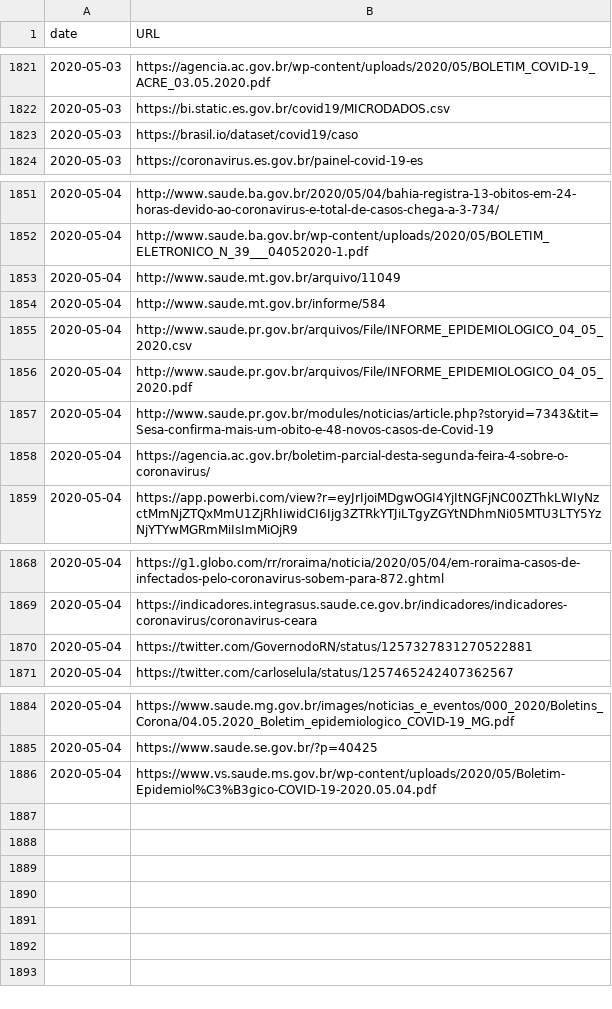
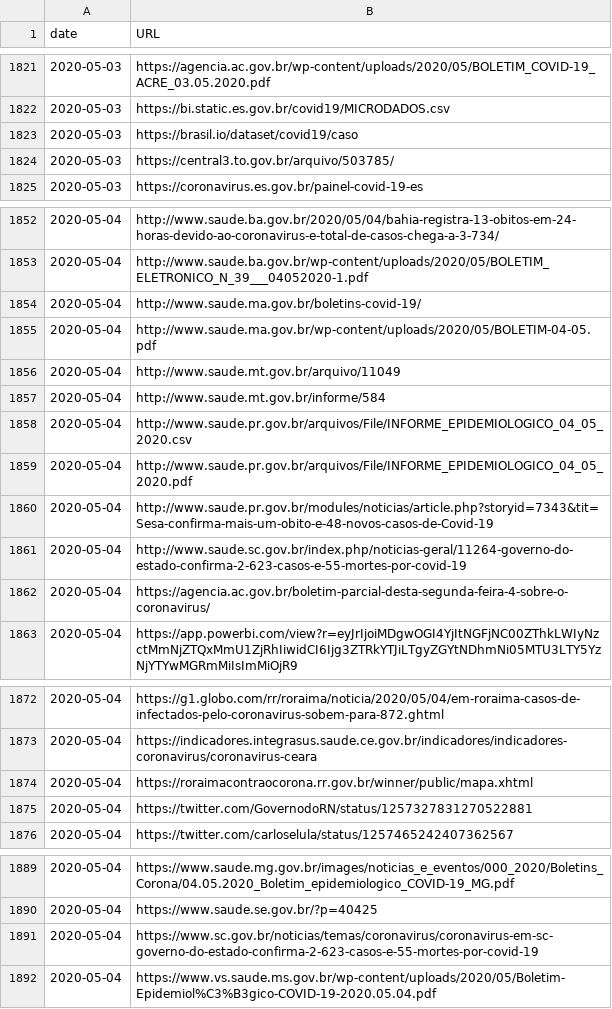
Before and after one commit to vdilego/covid19br, a CSV file: sources.csv, drawn as a sheet; only a part is shown, gaps mark what is left out; the diff names each change by its address in the sheet, - before the commit and + after, or states it on an @@ line.

```diff
--- a/sources.csv
+++ b/sources.csv
+row 1824: 2020-05-03 | https://central3.to.gov.br/arquivo/503785/
+row 1854: 2020-05-04 | http://www.saude.ma.gov.br/boletins-covid-19/
+row 1855: 2020-05-04 | http://www.saude.ma.gov.br/wp-content/uploads/2020/05/BOLETIM-04-05.pdf
+row 1861: 2020-05-04 | http://www.saude.sc.gov.br/index.php/noticias-geral/11264-governo-do-estado-confirma-2-623-casos-e-55-mortes-por-covid-19
+row 1874: 2020-05-04 | https://roraimacontraocorona.rr.gov.br/winner/public/mapa.xhtml
+row 1891: 2020-05-04 | https://www.sc.gov.br/noticias/temas/coronavirus/coronavirus-em-sc-governo-do-estado-confirma-2-623-casos-e-55-mortes-por-covid-19
```
Also changed, not shown: cases-brazil-cities.csv, cases-brazil-states.csv, 5 other files.
